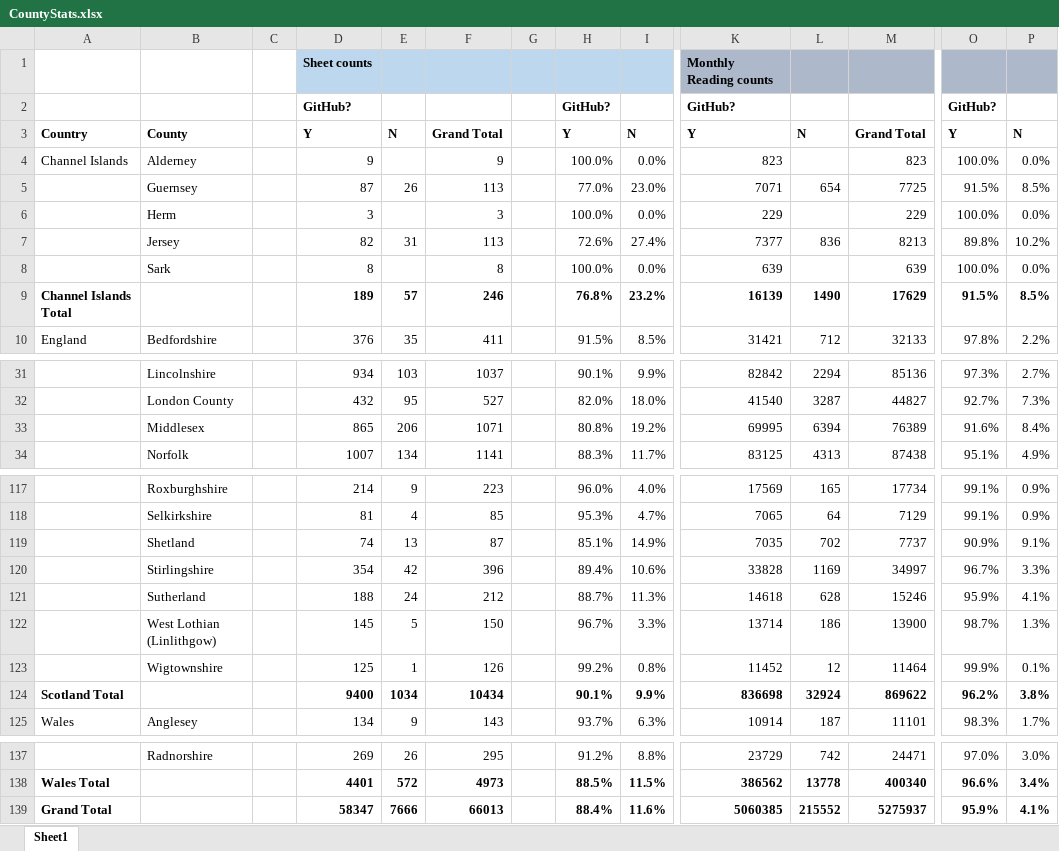
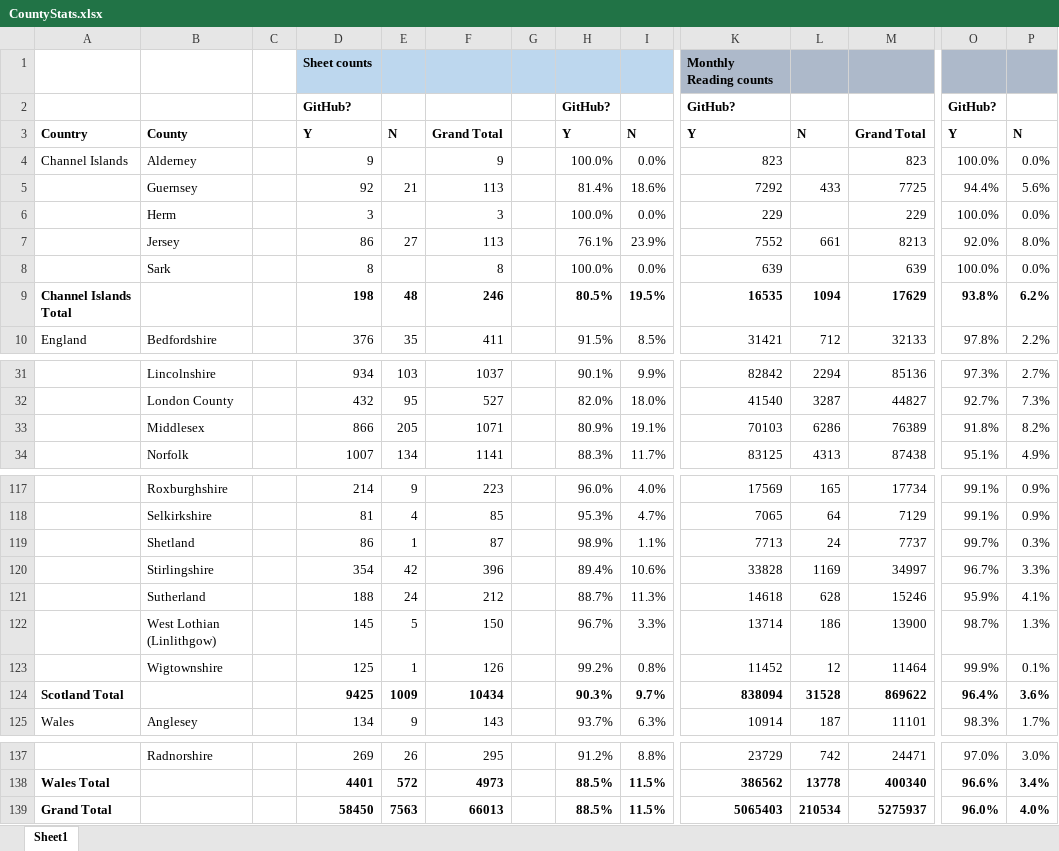
Before and after one commit to rjmeats/BritishRainfall, an Excel workbook: Locations/CountyStats.xlsx, sheet Sheet1, drawn as a sheet; only a part is shown, gaps mark what is left out; values as stored, in another font and other column widths than the file's, no borders; removed rows and columns are numbered as before the commit, all else as after; rows hold the shown columns only; the diff covers the shown part only; the diff names each change by its address in the sheet, - before the commit and + after, or states it on an @@ line.

```diff
--- a/Locations/CountyStats.xlsx (sheet Sheet1)
+++ b/Locations/CountyStats.xlsx (sheet Sheet1)
-D5: 87
+D5: 92
-E5: 26
+E5: 21
-H5: 77.0%
+H5: 81.4%
-I5: 23.0%
+I5: 18.6%
-K5: 7071
+K5: 7292
-L5: 654
+L5: 433
-O5: 91.5%
+O5: 94.4%
-P5: 8.5%
+P5: 5.6%
-D7: 82
+D7: 86
-E7: 31
+E7: 27
-H7: 72.6%
+H7: 76.1%
-I7: 27.4%
+I7: 23.9%
-K7: 7377
+K7: 7552
-L7: 836
+L7: 661
-O7: 89.8%
+O7: 92.0%
-P7: 10.2%
+P7: 8.0%
-row 9: Channel Islands Total |  |  | 189 | 57 | 246 |  | 76.8% | 23.2% | 16139 | 1490 | 17629 | 91.5% | 8.5%
+row 9: Channel Islands Total |  |  | 198 | 48 | 246 |  | 80.5% | 19.5% | 16535 | 1094 | 17629 | 93.8% | 6.2%
-D33: 865
+D33: 866
-E33: 206
+E33: 205
-H33: 80.8%
+H33: 80.9%
-I33: 19.2%
+I33: 19.1%
-K33: 69995
+K33: 70103
-L33: 6394
+L33: 6286
-O33: 91.6%
+O33: 91.8%
-P33: 8.4%
+P33: 8.2%
-D119: 74
+D119: 86
-E119: 13
+E119: 1
-H119: 85.1%
+H119: 98.9%
-I119: 14.9%
+I119: 1.1%
-K119: 7035
+K119: 7713
-L119: 702
+L119: 24
-O119: 90.9%
+O119: 99.7%
-P119: 9.1%
+P119: 0.3%
-row 124: Scotland Total |  |  | 9400 | 1034 | 10434 |  | 90.1% | 9.9% | 836698 | 32924 | 869622 | 96.2% | 3.8%
+row 124: Scotland Total |  |  | 9425 | 1009 | 10434 |  | 90.3% | 9.7% | 838094 | 31528 | 869622 | 96.4% | 3.6%
-row 139: Grand Total |  |  | 58347 | 7666 | 66013 |  | 88.4% | 11.6% | 5060385 | 215552 | 5275937 | 95.9% | 4.1%
+row 139: Grand Total |  |  | 58450 | 7563 | 66013 |  | 88.5% | 11.5% | 5065403 | 210534 | 5275937 | 96.0% | 4.0%
```
Also changed, not shown: 2 added rows, 2 removed rows and 68 edited cells elsewhere in this sheet, Locations/CountyStatsWithColours.xlsx, 2 other files.
